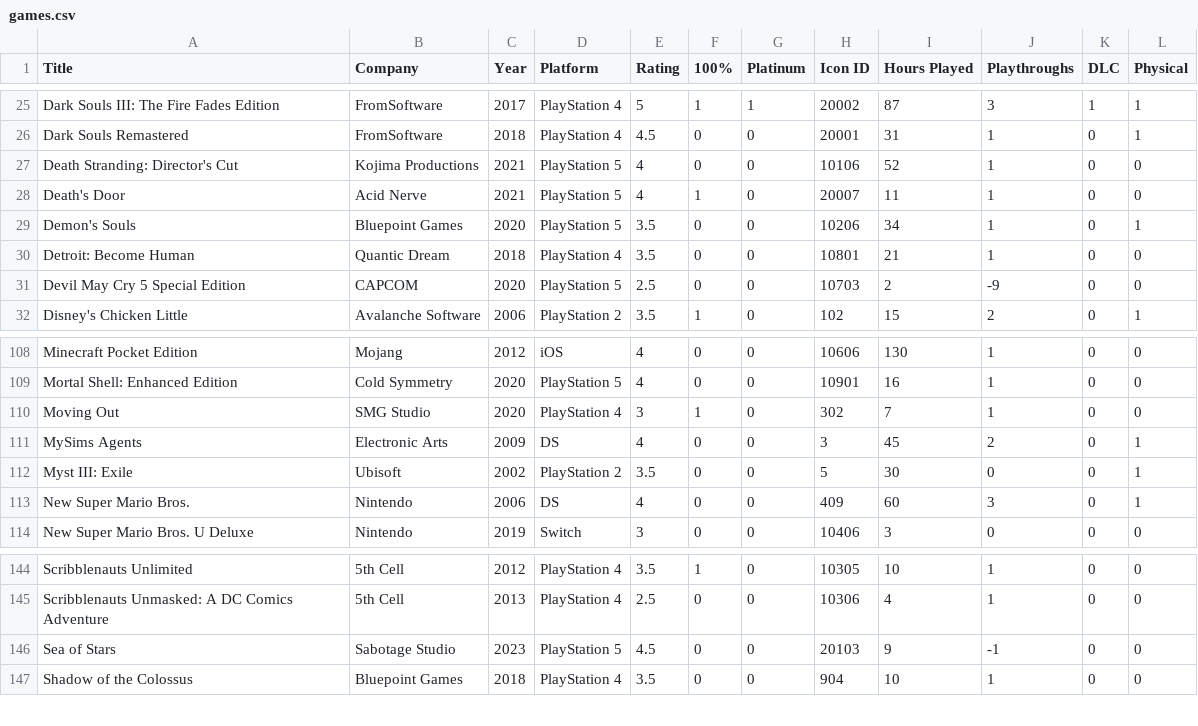
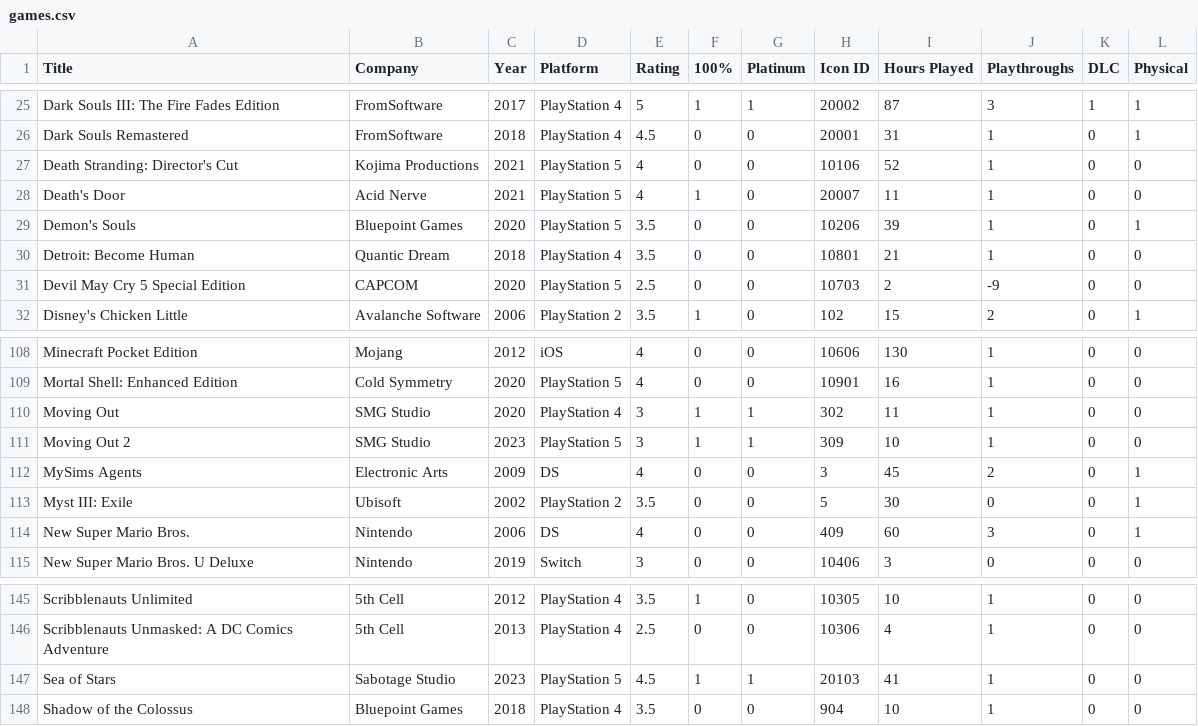
Before and after one commit to egartley/records, a CSV file: games/games.csv, drawn as a sheet; only a part is shown, gaps mark what is left out.

Commit message:
Update game data

```diff
--- a/games/games.csv
+++ b/games/games.csv
@@ -28,3 +28,3 @@ Death Stranding: Director's Cut,Kojima Productions,2021,PlayStation 5,4,0,0,1010
 Death's Door,Acid Nerve,2021,PlayStation 5,4,1,0,20007,11,1,0,0
-Demon's Souls,Bluepoint Games,2020,PlayStation 5,3.5,0,0,10206,34,1,0,1
+Demon's Souls,Bluepoint Games,2020,PlayStation 5,3.5,0,0,10206,39,1,0,1
 Detroit: Become Human,Quantic Dream,2018,PlayStation 4,3.5,0,0,10801,21,1,0,0
@@ -109,3 +109,4 @@ Minecraft Pocket Edition,Mojang,2012,iOS,4,0,0,10606,130,1,0,0
 Mortal Shell: Enhanced Edition,Cold Symmetry,2020,PlayStation 5,4,0,0,10901,16,1,0,0
-Moving Out,SMG Studio,2020,PlayStation 4,3,1,0,302,7,1,0,0
+Moving Out,SMG Studio,2020,PlayStation 4,3,1,1,302,11,1,0,0
+Moving Out 2,SMG Studio,2023,PlayStation 5,3,1,1,309,10,1,0,0
 MySims Agents,Electronic Arts,2009,DS,4,0,0,3,45,2,0,1
@@ -145,3 +146,3 @@ Scribblenauts Unlimited,5th Cell,2012,PlayStation 4,3.5,1,0,10305,10,1,0,0
 Scribblenauts Unmasked: A DC Comics Adventure,5th Cell,2013,PlayStation 4,2.5,0,0,10306,4,1,0,0
-Sea of Stars,Sabotage Studio,2023,PlayStation 5,4.5,0,0,20103,9,-1,0,0
+Sea of Stars,Sabotage Studio,2023,PlayStation 5,4.5,1,1,20103,41,1,0,0
 Shadow of the Colossus,Bluepoint Games,2018,PlayStation 4,3.5,0,0,904,10,1,0,0
```
